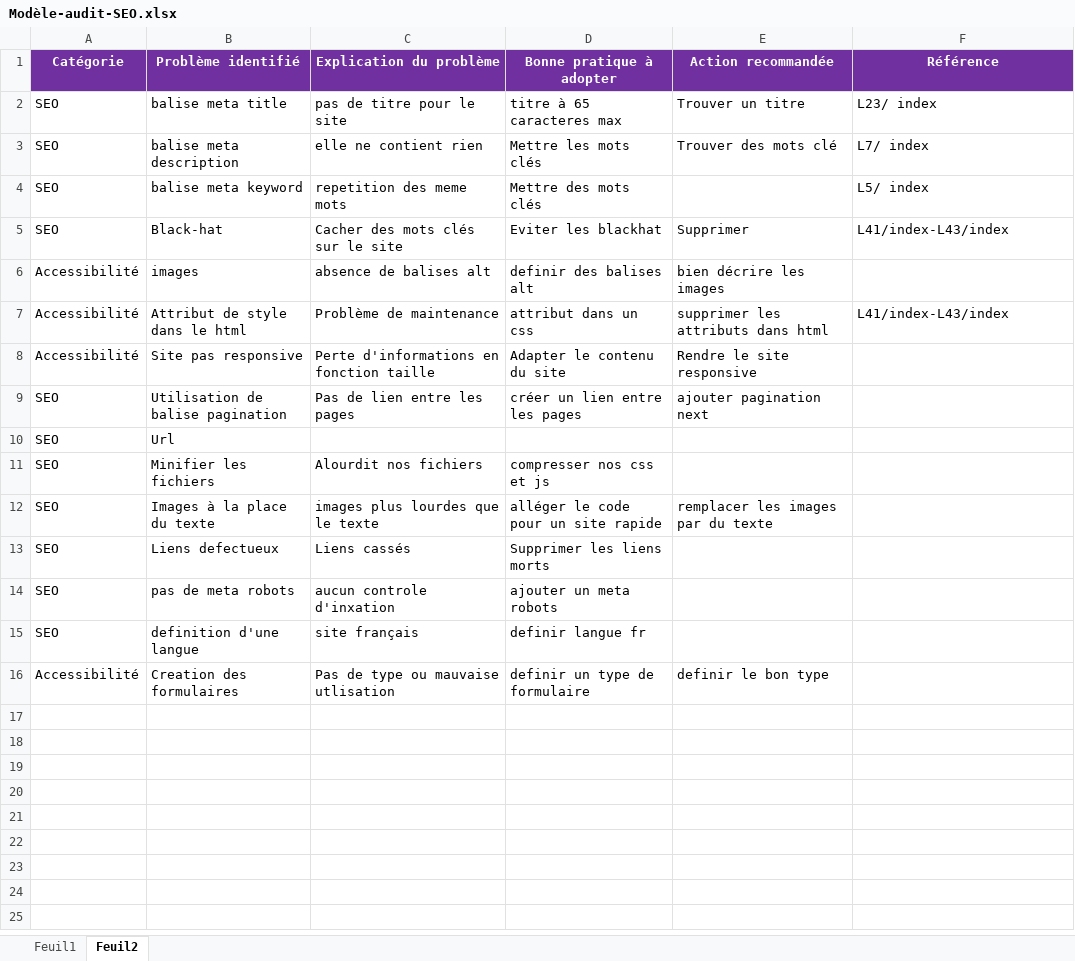
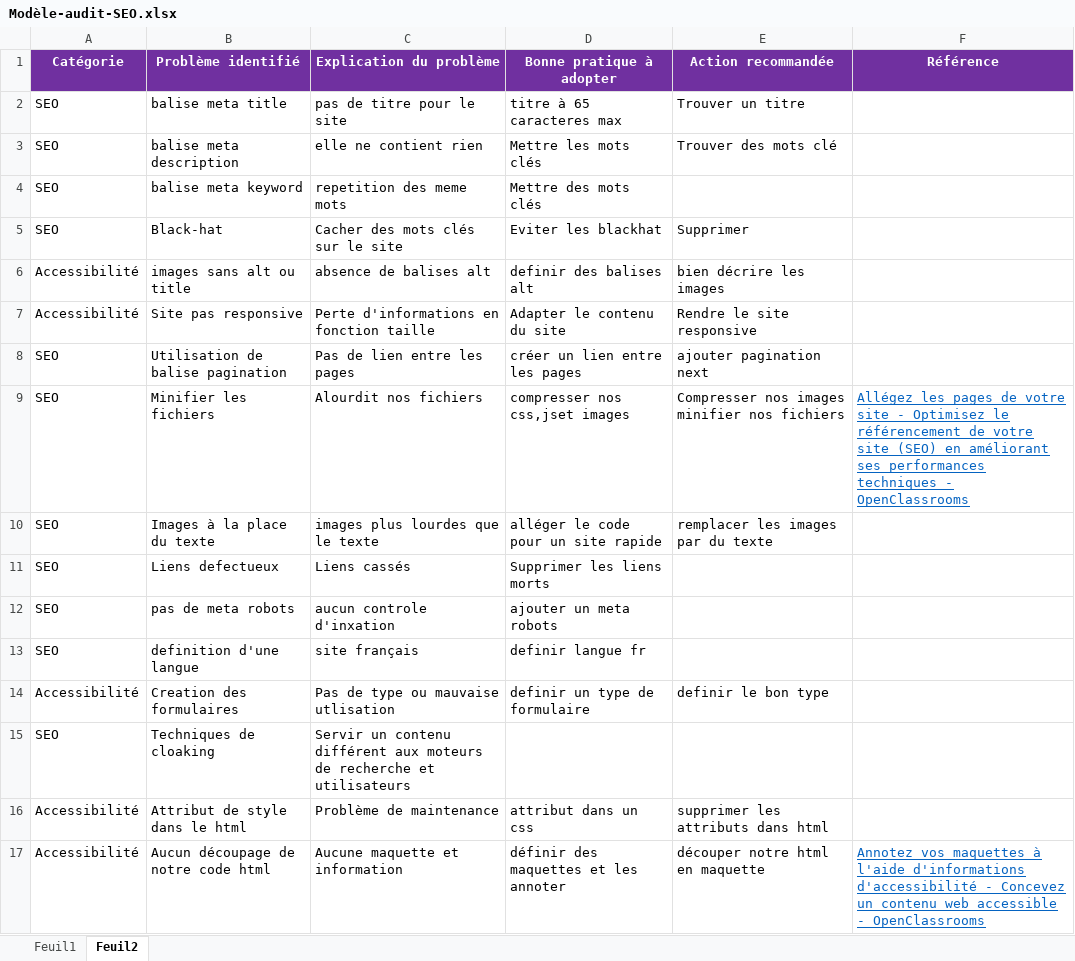
Before and after one commit to ptijjo/projet4, an Excel workbook: Modèle-audit-SEO.xlsx, sheet Feuil2, drawn as a sheet; values as stored, in another font and other column widths than the file's, no borders; removed rows and columns are numbered as before the commit, all else as after; the diff names each change by its address in the sheet, - before the commit and + after, or states it on an @@ line.

Commit message:
mise a jour du dossier excel

```diff
--- a/Modèle-audit-SEO.xlsx (sheet Feuil2)
+++ b/Modèle-audit-SEO.xlsx (sheet Feuil2)
-F2 (Référence): L23/ index
+F2 (Référence): (empty)
-F3 (Référence): L7/ index
+F3 (Référence): (empty)
-F4 (Référence): L5/ index
+F4 (Référence): (empty)
-F5 (Référence): L41/index-L43/index
+F5 (Référence): (empty)
-B6 (Problème identifié): images
+B6 (Problème identifié): images sans alt ou title
-row 7: Accessibilité | Attribut de style dans le html | Problème de maintenance | attribut dans un css | supprimer les attributs dans html | L41/index-L43/index
-row 10: SEO | Url
-D9 (Bonne pratique à adopter): compresser nos css et js
+D9 (Bonne pratique à adopter): compresser nos css,jset images
-E9 (Action recommandée): (empty)
+E9 (Action recommandée): Compresser nos images minifier nos fichiers
-F9 (Référence): (empty)
+F9 (Référence): Allégez les pages de votre site - Optimisez le référencement de votre site (SEO) en améliorant ses performances techniques - OpenClassrooms
+row 15: SEO | Techniques de cloaking | Servir un contenu différent aux moteurs de recherche et utilisateurs
+row 16: Accessibilité | Attribut de style dans le html | Problème de maintenance | attribut dans un css | supprimer les attributs dans html
+row 17: Accessibilité | Aucun découpage de notre code html | Aucune maquette et information | définir des maquettes et les annoter | découper notre html en maquette | Annotez vos maquettes à l'aide d'informations d'accessibilité - Concevez un contenu web accessible - OpenClassrooms
```
